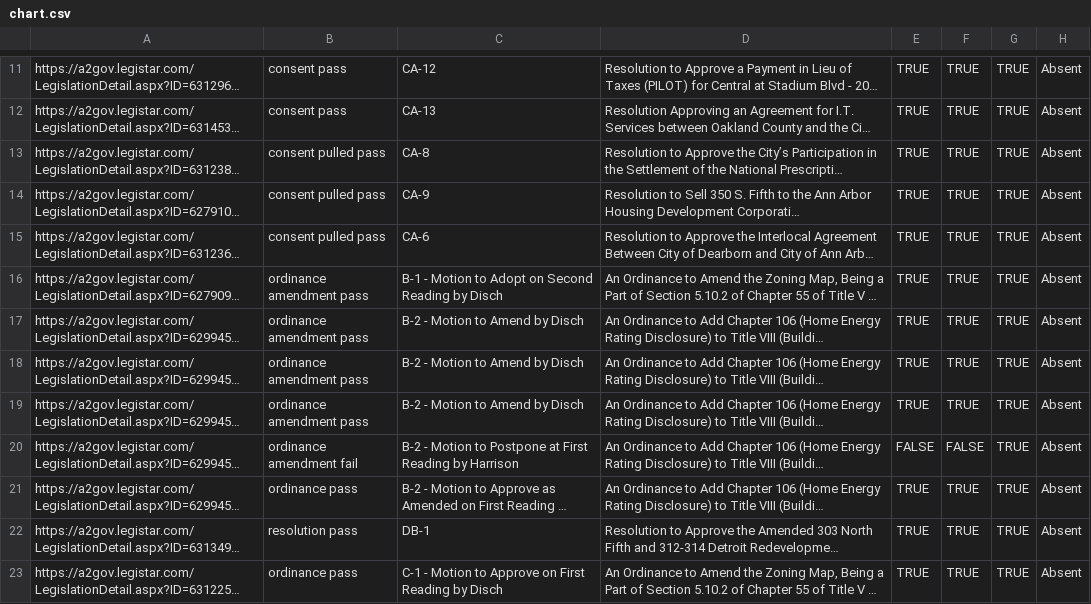
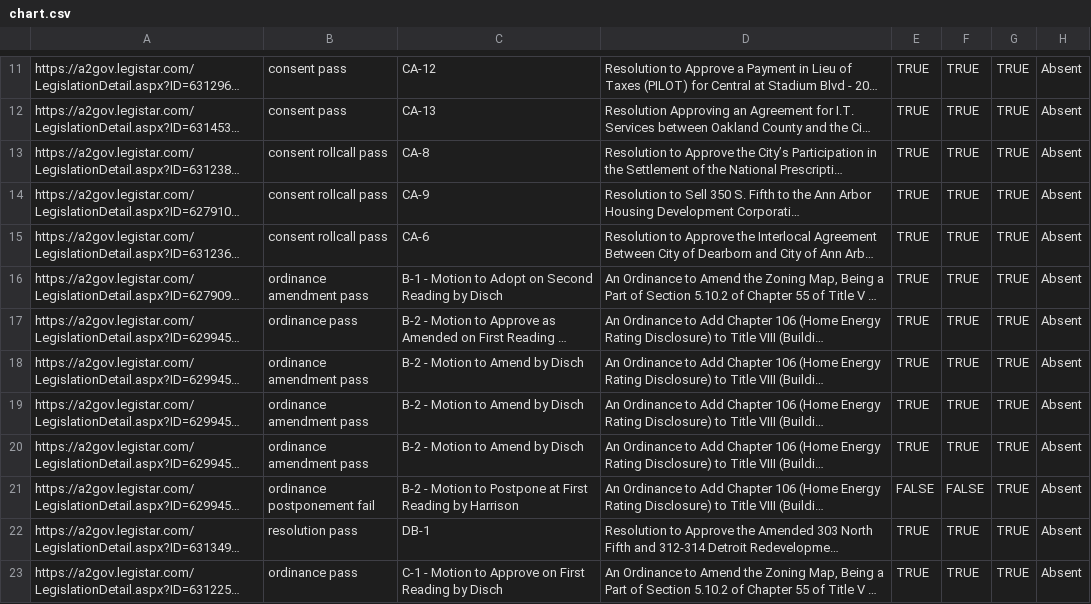
Before and after one commit to a2council/a2council.vote, a CSV file: content/post/council-meeting-2023-08-21/chart.csv, drawn as a sheet; only a part is shown, gaps mark what is left out; long unchanged cells end in …; addresses are those after the commit; the diff names each change by its address in the sheet, - before the commit and + after, or states it on an @@ line.

Commit message:
manual tweaks to csv

```diff
--- a/content/post/council-meeting-2023-08-21/chart.csv
+++ b/content/post/council-meeting-2023-08-21/chart.csv
-B13:B15: consent pulled pass
+B13:B15: consent rollcall pass
@@ row 21 moved to row 17: https://a2gov.legistar.com/LegislationDe… @@
-B21: ordinance amendment fail
+B21: ordinance postponement fail
```
